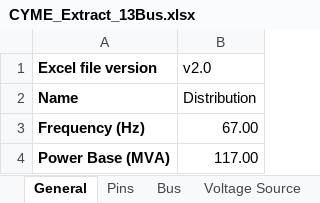
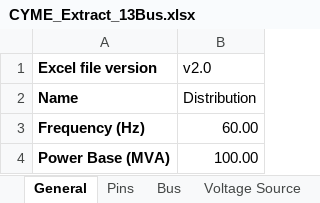
Before and after one commit to mulliswingsolutions-eng/CYME-EXTRACT-2, an Excel workbook: Outputs/CYME_Extract_13Bus.xlsx, sheet General, drawn as a sheet; values as stored, in another font and other column widths than the file's, no borders; the diff names each change by its address in the sheet, - before the commit and + after, or states it on an @@ line.

```diff
--- a/Outputs/CYME_Extract_13Bus.xlsx (sheet General)
+++ b/Outputs/CYME_Extract_13Bus.xlsx (sheet General)
-B3 (v2.0): 67.00
+B3 (v2.0): 60.00
-B4 (v2.0): 117.00
+B4 (v2.0): 100.00
```
Also changed, not shown: sheet Line, sheet Load, Outputs/CYME_Extract_4Bus.xlsx, 5 other files.
